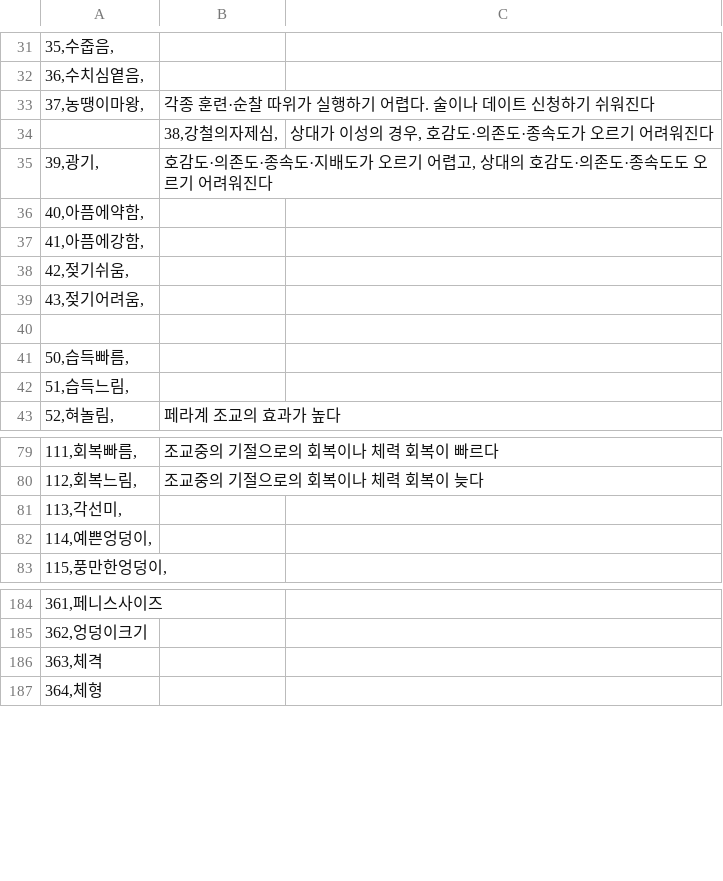
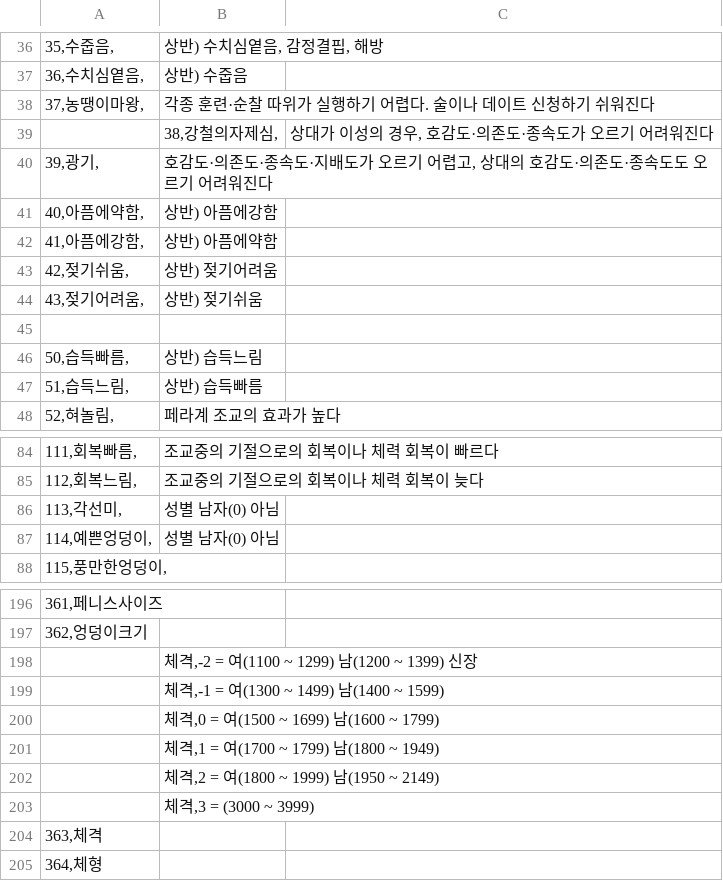
Before and after one commit to echintoad/eraBAK-, a CSV file: CSV/Talent.csv, drawn as a sheet; only a part is shown, gaps mark what is left out; the diff covers the shown part only.

```diff
--- a/CSV/Talent.csv
+++ b/CSV/Talent.csv
@@ -31,3 +36,3 @@
-35,수줍음,;
-36,수치심옅음,;
+35,수줍음,; 상반) 수치심옅음, 감정결핍, 해방
+36,수치심옅음,; 상반) 수줍음
 37,농땡이마왕,;각종 훈련·순찰 따위가 실행하기 어렵다. 술이나 데이트 신청하기 쉬워진다
@@ -35,9 +40,9 @@
 39,광기,;호감도·의존도·종속도·지배도가 오르기 어렵고, 상대의 호감도·의존도·종속도도 오르기 어려워진다
-40,아픔에약함,;
-41,아픔에강함,;
-42,젖기쉬움,;
-43,젖기어려움,;
+40,아픔에약함,; 상반) 아픔에강함
+41,아픔에강함,; 상반) 아픔에약함
+42,젖기쉬움,; 상반) 젖기어려움
+43,젖기어려움,; 상반) 젖기쉬움
 
-50,습득빠름,;
-51,습득느림,;
+50,습득빠름,; 상반) 습득느림
+51,습득느림,; 상반) 습득빠름
 52,혀놀림,;페라계 조교의 효과가 높다
@@ -80,4 +85,4 @@
 112,회복느림,;조교중의 기절으로의 회복이나 체력 회복이 늦다
-113,각선미,;
-114,예쁜엉덩이,;
+113,각선미,; 성별 남자(0) 아님
+114,예쁜엉덩이,; 성별 남자(0) 아님
 115,풍만한엉덩이,;
@@ -185,2 +197,8 @@
 362,엉덩이크기
+; 체격,-2 = 여(1100 ~ 1299) 남(1200 ~ 1399) 신장
+; 체격,-1 = 여(1300 ~ 1499) 남(1400 ~ 1599)
+; 체격,0  = 여(1500 ~ 1699) 남(1600 ~ 1799)
+; 체격,1  = 여(1700 ~ 1799) 남(1800 ~ 1949)
+; 체격,2  = 여(1800 ~ 1999) 남(1950 ~ 2149)
+; 체격,3  =   (3000 ~ 3999)
 363,체격
```
Also changed, not shown: 12 added rows and 32 edited cells elsewhere in this file.
